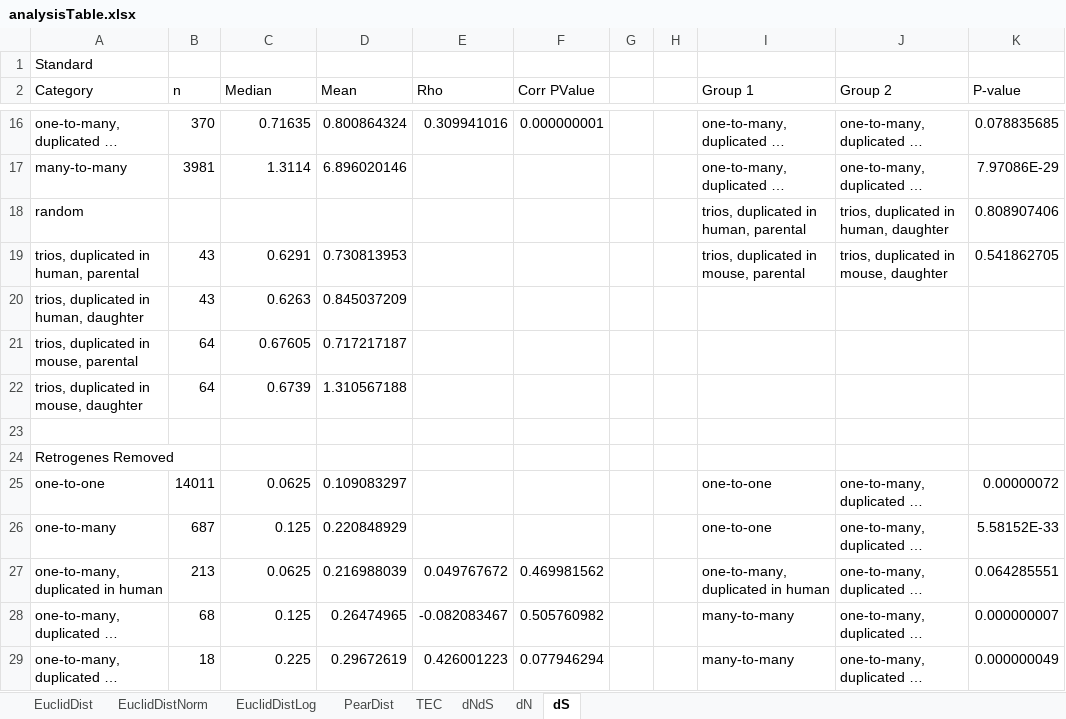
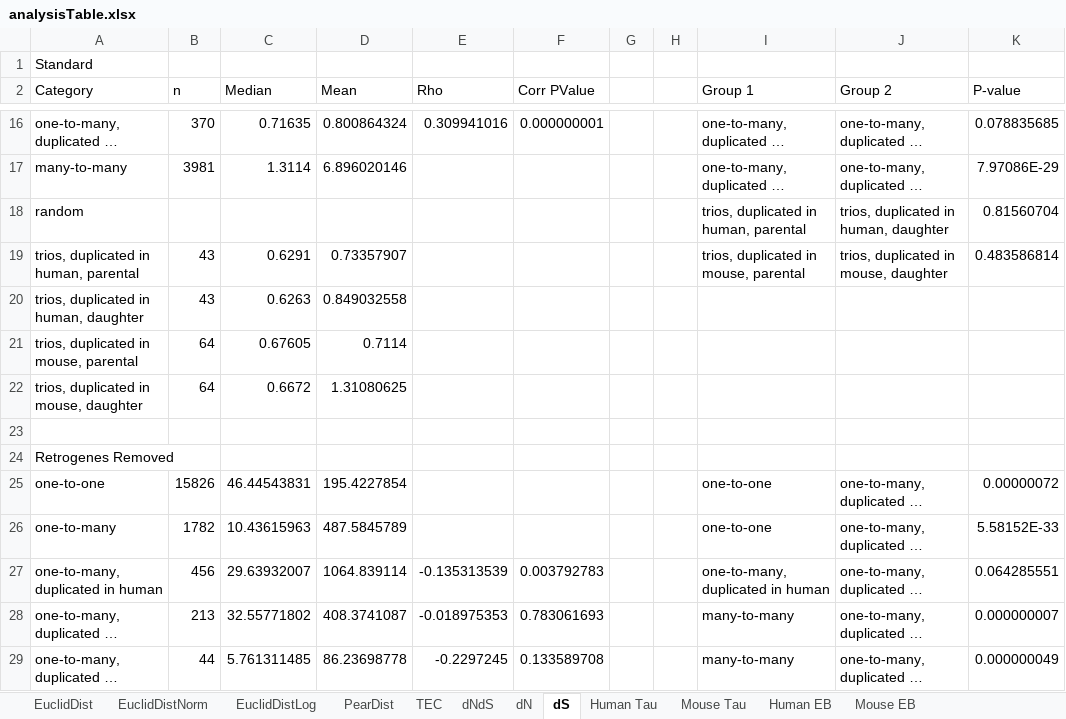
Before and after one commit to AndrewH72/Gene-Duplication, an Excel workbook: data/analysisTable.xlsx, sheet dS, drawn as a sheet; only a part is shown, gaps mark what is left out; long unchanged cells end in …; values as stored, in another font and other column widths than the file's, no borders; the diff covers the shown part only; the diff names each change by its address in the sheet, - before the commit and + after, or states it on an @@ line.

```diff
--- a/data/analysisTable.xlsx (sheet dS)
+++ b/data/analysisTable.xlsx (sheet dS)
+sheet tab: Human Tau
+sheet tab: Mouse Tau
+sheet tab: Human EB
+sheet tab: Mouse EB
-K18 (P-value): 0.808907406
+K18 (P-value): 0.81560704
-D19 (Mean): 0.730813953
+D19 (Mean): 0.73357907
-K19 (P-value): 0.541862705
+K19 (P-value): 0.483586814
-D20 (Mean): 0.845037209
+D20 (Mean): 0.849032558
-D21 (Mean): 0.717217187
+D21 (Mean): 0.7114
-C22 (Median): 0.6739
+C22 (Median): 0.6672
-D22 (Mean): 1.310567188
+D22 (Mean): 1.31080625
-B25 (n): 14011
+B25 (n): 15826
-C25 (Median): 0.0625
+C25 (Median): 46.44543831
-D25 (Mean): 0.109083297
+D25 (Mean): 195.4227854
-B26 (n): 687
+B26 (n): 1782
-C26 (Median): 0.125
+C26 (Median): 10.43615963
-D26 (Mean): 0.220848929
+D26 (Mean): 487.5845789
-B27 (n): 213
+B27 (n): 456
-C27 (Median): 0.0625
+C27 (Median): 29.63932007
-D27 (Mean): 0.216988039
+D27 (Mean): 1064.839114
-E27 (Rho): 0.049767672
+E27 (Rho): -0.135313539
-F27 (Corr PValue): 0.469981562
+F27 (Corr PValue): 0.003792783
-B28 (n): 68
+B28 (n): 213
-C28 (Median): 0.125
+C28 (Median): 32.55771802
-D28 (Mean): 0.26474965
+D28 (Mean): 408.3741087
-E28 (Rho): -0.082083467
+E28 (Rho): -0.018975353
-F28 (Corr PValue): 0.505760982
+F28 (Corr PValue): 0.783061693
-B29 (n): 18
+B29 (n): 44
-C29 (Median): 0.225
+C29 (Median): 5.761311485
-D29 (Mean): 0.29672619
+D29 (Mean): 86.23698778
-E29 (Rho): 0.426001223
+E29 (Rho): -0.2297245
-F29 (Corr PValue): 0.077946294
+F29 (Corr PValue): 0.133589708
```
Also changed, not shown: 5 added rows, 5 removed rows and 134 edited cells elsewhere in this sheet, sheet PearDist, sheet dN, sheet dNdS, sheet TEC, sheet EuclidDistLog, sheet EuclidDist, 1 more sheet, data/tissueTauNumTissCorr.xlsx, 2 other files.
